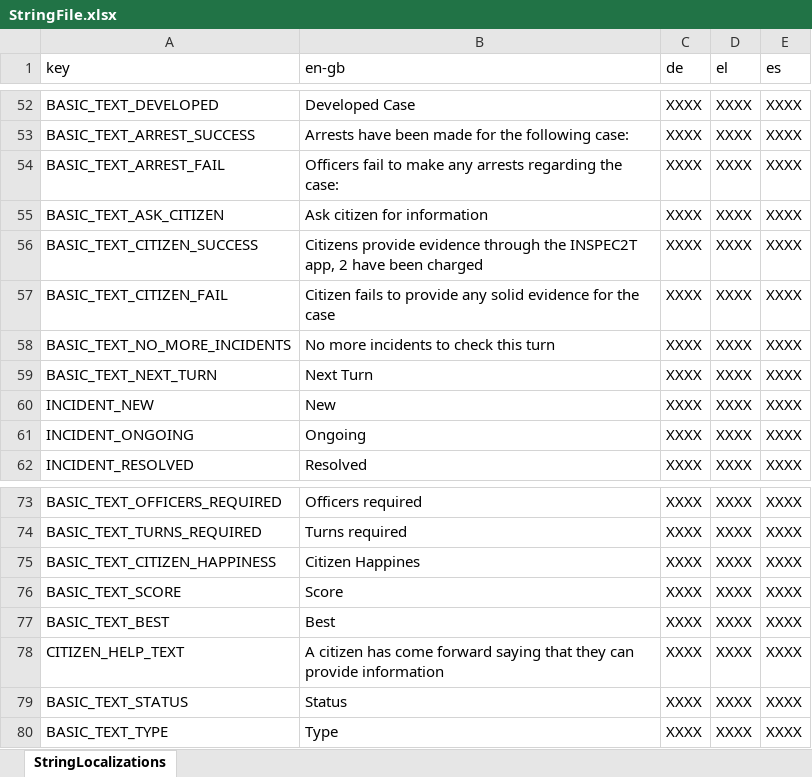
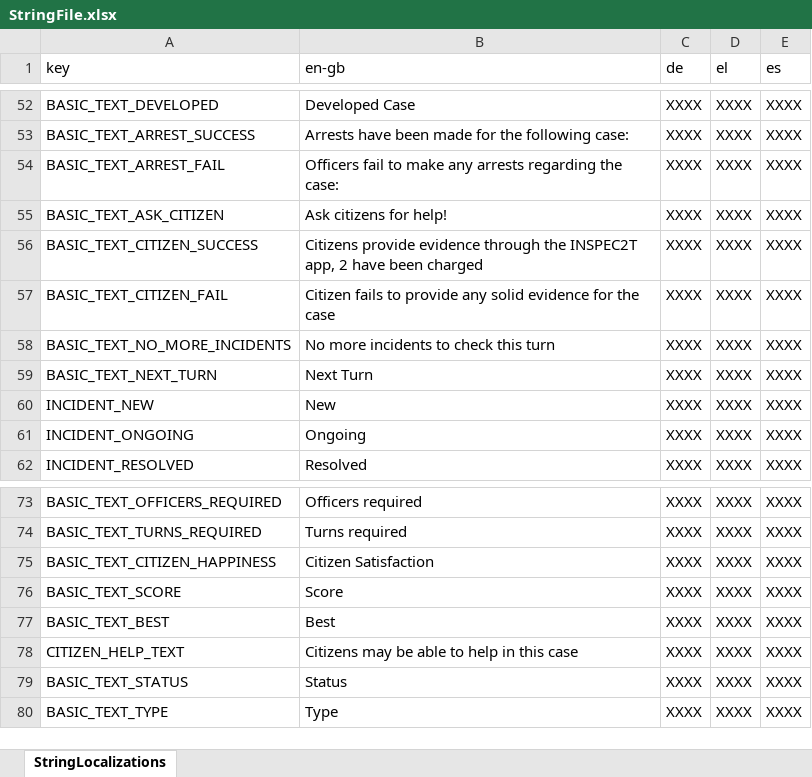
Before and after one commit to FelixWentworth/ResourceForce, an Excel workbook: Assets/Resources/StringFile.xlsx, sheet StringLocalizations, drawn as a sheet; only a part is shown, gaps mark what is left out; values as stored, in another font and other column widths than the file's, no borders; the diff names each change by its address in the sheet, - before the commit and + after, or states it on an @@ line.

Commit message:
update strings

```diff
--- a/Assets/Resources/StringFile.xlsx (sheet StringLocalizations)
+++ b/Assets/Resources/StringFile.xlsx (sheet StringLocalizations)
-B55 (en-gb): Ask citizen for information
+B55 (en-gb): Ask citizens for help!
-B75 (en-gb): Citizen Happines
+B75 (en-gb): Citizen Satisfaction
-B78 (en-gb): A citizen has come forward saying that they can provide information
+B78 (en-gb): Citizens may be able to help in this case
```
Also changed, not shown: 2 other files.
